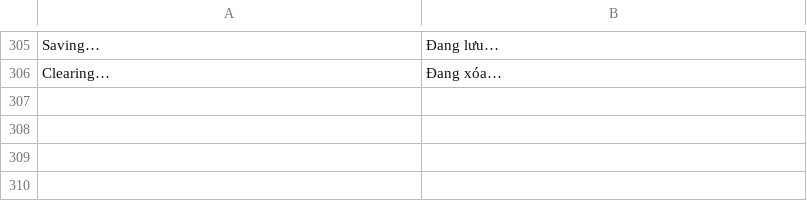
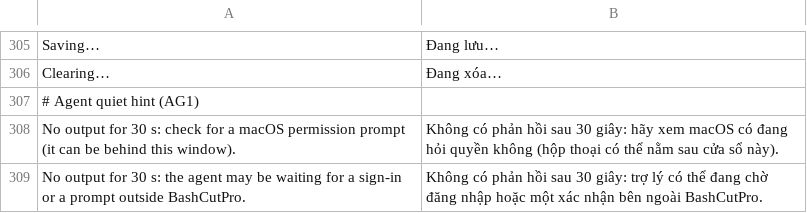
Before and after one commit to dongnguyenvie/BashCutPro, a TSV file: crates/ui-egui/src/bashcut_ui/strings/vi.tsv, drawn as a sheet; only a part is shown, gaps mark what is left out.

Commit message:
AG1: Agent section hints at a silent agent after 30 s (macOS permission prompt; en + vi); automation.json removed on SIGINT/SIGTERM (bashcut_dirs::signal, ctrlc, Unix; test); child spawn: test that our std handles are close-on-exec, framework fds documented as needing unsafe (platform only); decisions CC2 names bashcutpro-cli/bcpro

```diff
--- a/crates/ui-egui/src/bashcut_ui/strings/vi.tsv
+++ b/crates/ui-egui/src/bashcut_ui/strings/vi.tsv
@@ -306 +306,4 @@ Saving…	Đang lưu…
 Clearing…	Đang xóa…
+# Agent quiet hint (AG1)
+No output for 30 s: check for a macOS permission prompt (it can be behind this window).	Không có phản hồi sau 30 giây: hãy xem macOS có đang hỏi quyền không (hộp thoại có thể nằm sau cửa sổ này).
+No output for 30 s: the agent may be waiting for a sign-in or a prompt outside BashCutPro.	Không có phản hồi sau 30 giây: trợ lý có thể đang chờ đăng nhập hoặc một xác nhận bên ngoài BashCutPro.
```
Also changed, not shown: 12 other files.
